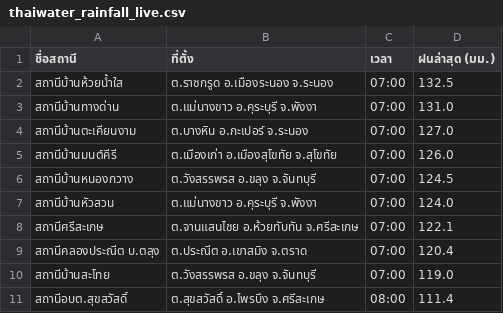
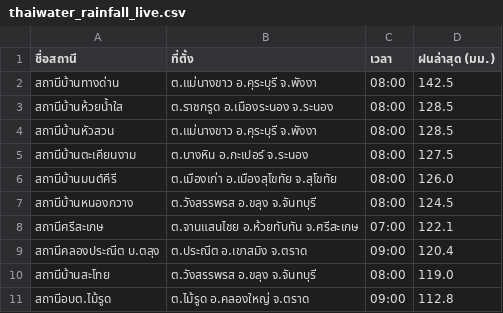
Before and after one commit to chaleeexez/scraper, a CSV file: thaiwater_rainfall_live.csv, drawn as a sheet.

```diff
--- a/thaiwater_rainfall_live.csv
+++ b/thaiwater_rainfall_live.csv
@@ -1,11 +1,11 @@
 ชื่อสถานี,ที่ตั้ง,เวลา,ฝนล่าสุด (มม.)
-สถานีบ้านห้วยน้ำใส,ต.ราชกรูด อ.เมืองระนอง จ.ระนอง,07:00,132.5
-สถานีบ้านทางด่าน,ต.แม่นางขาว อ.คุระบุรี จ.พังงา,07:00,131.0
-สถานีบ้านตะเคียนงาม,ต.บางหิน อ.กะเปอร์ จ.ระนอง,07:00,127.0
-สถานีบ้านมนต์คีรี,ต.เมืองเก่า อ.เมืองสุโขทัย จ.สุโขทัย,07:00,126.0
-สถานีบ้านหนองกวาง,ต.วังสรรพรส อ.ขลุง จ.จันทบุรี,07:00,124.5
-สถานีบ้านหัวสวน,ต.แม่นางขาว อ.คุระบุรี จ.พังงา,07:00,124.0
+สถานีบ้านทางด่าน,ต.แม่นางขาว อ.คุระบุรี จ.พังงา,08:00,142.5
+สถานีบ้านห้วยน้ำใส,ต.ราชกรูด อ.เมืองระนอง จ.ระนอง,08:00,128.5
+สถานีบ้านหัวสวน,ต.แม่นางขาว อ.คุระบุรี จ.พังงา,08:00,128.5
+สถานีบ้านตะเคียนงาม,ต.บางหิน อ.กะเปอร์ จ.ระนอง,08:00,127.5
+สถานีบ้านมนต์คีรี,ต.เมืองเก่า อ.เมืองสุโขทัย จ.สุโขทัย,08:00,126.0
+สถานีบ้านหนองกวาง,ต.วังสรรพรส อ.ขลุง จ.จันทบุรี,08:00,124.5
 สถานีศรีสะเกษ,ต.จานแสนไชย อ.ห้วยทับทัน จ.ศรีสะเกษ,07:00,122.1
-สถานีคลองประณีต บ.ตลุง,ต.ประณีต อ.เขาสมิง จ.ตราด,07:00,120.4
-สถานีบ้านสะโทย,ต.วังสรรพรส อ.ขลุง จ.จันทบุรี,07:00,119.0
-สถานีอบต.สุขสวัสดิ์,ต.สุขสวัสดิ์ อ.ไพรบึง จ.ศรีสะเกษ,08:00,111.4
+สถานีคลองประณีต บ.ตลุง,ต.ประณีต อ.เขาสมิง จ.ตราด,09:00,120.4
+สถานีบ้านสะโทย,ต.วังสรรพรส อ.ขลุง จ.จันทบุรี,08:00,119.0
+สถานีอบต.ไม้รูด,ต.ไม้รูด อ.คลองใหญ่ จ.ตราด,09:00,112.8
```
